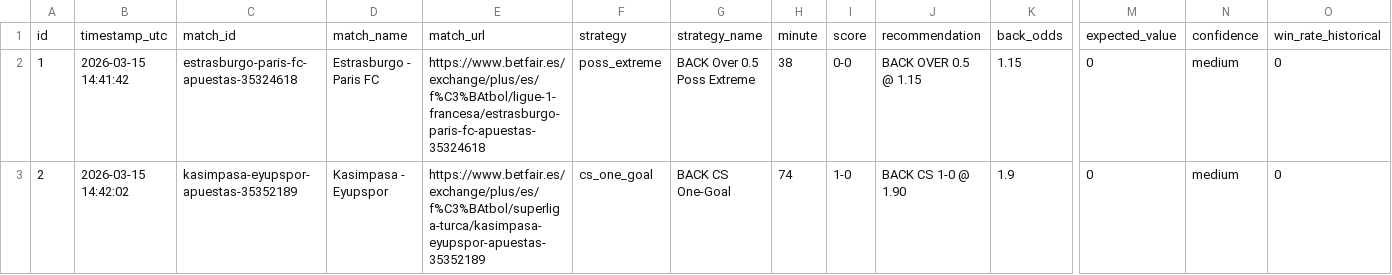
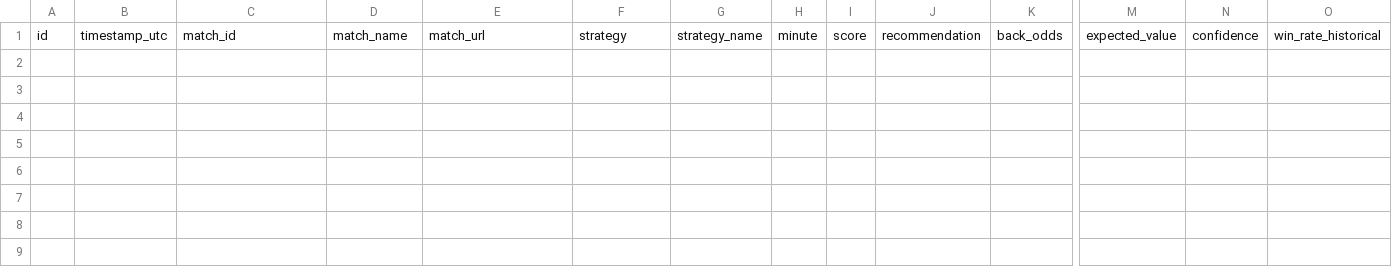
Before and after one commit to ArturoGonzalez1989/Football_Predictions, a CSV file: betfair_scraper/placed_bets_manual.csv, drawn as a sheet; only a part is shown, gaps mark what is left out; rows hold the shown columns only; the diff names each change by its address in the sheet, - before the commit and + after, or states it on an @@ line.

```diff
--- a/betfair_scraper/placed_bets_manual.csv
+++ b/betfair_scraper/placed_bets_manual.csv
-row 2: 1 | 2026-03-15 14:41:42 | estrasburgo-paris-fc-apuestas-35324618 | Estrasburgo - Paris FC | https://www.betfair.es/exchange/plus/es/f%C3%BAtbol/ligue-1-francesa/estrasburgo-paris-fc-apuestas-35324618 | poss_extreme | BACK Over 0.5 Poss Extreme | 38 | 0-0 | BACK OVER 0.5 @ 1.15 | 1.15 | 0 | medium | 0
-row 3: 2 | 2026-03-15 14:42:02 | kasimpasa-eyupspor-apuestas-35352189 | Kasimpasa - Eyupspor | https://www.betfair.es/exchange/plus/es/f%C3%BAtbol/superliga-turca/kasimpasa-eyupspor-apuestas-35352189 | cs_one_goal | BACK CS One-Goal | 74 | 1-0 | BACK CS 1-0 @ 1.90 | 1.9 | 0 | medium | 0
```
Also changed, not shown: betfair_scraper/data/presets/preset_max_pl.csv, betfair_scraper/data/presets/preset_max_roi.csv, 55 other files.
